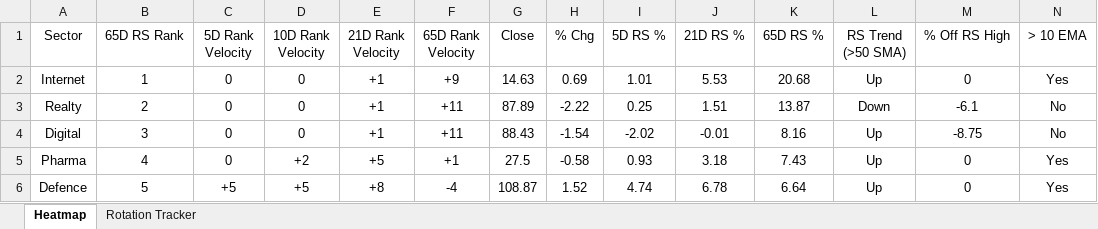
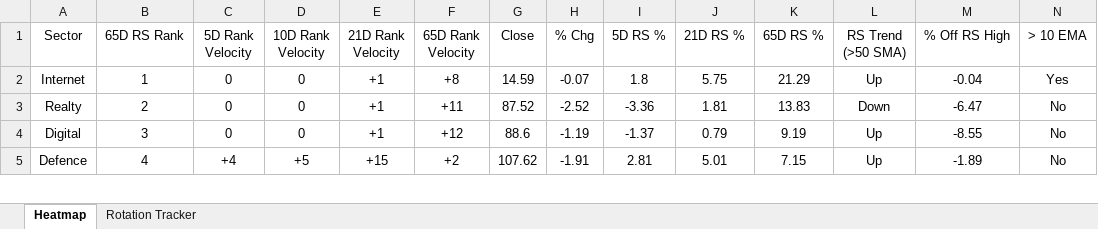
Before and after one commit to chethanshivaraju94-netizen/nse-market-monitor, an Excel workbook: NSE_Sector_Monitor.xlsx, sheet Heatmap, drawn as a sheet; only a part is shown; values as stored, in another font and other column widths than the file's, no borders; conditional formats not drawn; removed rows and columns are numbered as before the commit, all else as after; rows hold the shown columns only; the diff covers the shown part only; the diff names each change by its address in the sheet, - before the commit and + after, or states it on an @@ line.

```diff
--- a/NSE_Sector_Monitor.xlsx (sheet Heatmap)
+++ b/NSE_Sector_Monitor.xlsx (sheet Heatmap)
-F2 (65D Rank Velocity): +9
+F2 (65D Rank Velocity): +8
-G2 (Close): 14.63
+G2 (Close): 14.59
-H2 (% Chg): 0.69
+H2 (% Chg): -0.07
-I2 (5D RS %): 1.01
+I2 (5D RS %): 1.8
-J2 (21D RS %): 5.53
+J2 (21D RS %): 5.75
-K2 (65D RS %): 20.68
+K2 (65D RS %): 21.29
-M2 (% Off RS High): 0
+M2 (% Off RS High): -0.04
-G3 (Close): 87.89
+G3 (Close): 87.52
-H3 (% Chg): -2.22
+H3 (% Chg): -2.52
-I3 (5D RS %): 0.25
+I3 (5D RS %): -3.36
-J3 (21D RS %): 1.51
+J3 (21D RS %): 1.81
-K3 (65D RS %): 13.87
+K3 (65D RS %): 13.83
-M3 (% Off RS High): -6.1
+M3 (% Off RS High): -6.47
-F4 (65D Rank Velocity): +11
+F4 (65D Rank Velocity): +12
-G4 (Close): 88.43
+G4 (Close): 88.6
-H4 (% Chg): -1.54
+H4 (% Chg): -1.19
-I4 (5D RS %): -2.02
+I4 (5D RS %): -1.37
-J4 (21D RS %): -0.01
+J4 (21D RS %): 0.79
-K4 (65D RS %): 8.16
+K4 (65D RS %): 9.19
-M4 (% Off RS High): -8.75
+M4 (% Off RS High): -8.55
-row 5: Pharma | 4 | 0 | +2 | +5 | +1 | 27.5 | -0.58 | 0.93 | 3.18 | 7.43 | Up | 0 | Yes
-B5 (65D RS Rank): 5
+B5 (65D RS Rank): 4
-C5 (5D Rank Velocity): +5
+C5 (5D Rank Velocity): +4
-E5 (21D Rank Velocity): +8
+E5 (21D Rank Velocity): +15
-F5 (65D Rank Velocity): -4
+F5 (65D Rank Velocity): +2
-G5 (Close): 108.87
+G5 (Close): 107.62
-H5 (% Chg): 1.52
+H5 (% Chg): -1.91
-I5 (5D RS %): 4.74
+I5 (5D RS %): 2.81
-J5 (21D RS %): 6.78
+J5 (21D RS %): 5.01
-K5 (65D RS %): 6.64
+K5 (65D RS %): 7.15
-M5 (% Off RS High): 0
+M5 (% Off RS High): -1.89
-N5 (> 10 EMA): Yes
+N5 (> 10 EMA): No
```
Also changed, not shown: 10 added rows, 9 removed rows and 130 edited cells elsewhere in this sheet, sheet Rotation Tracker, NSE_Market_Monitor.xlsx.
